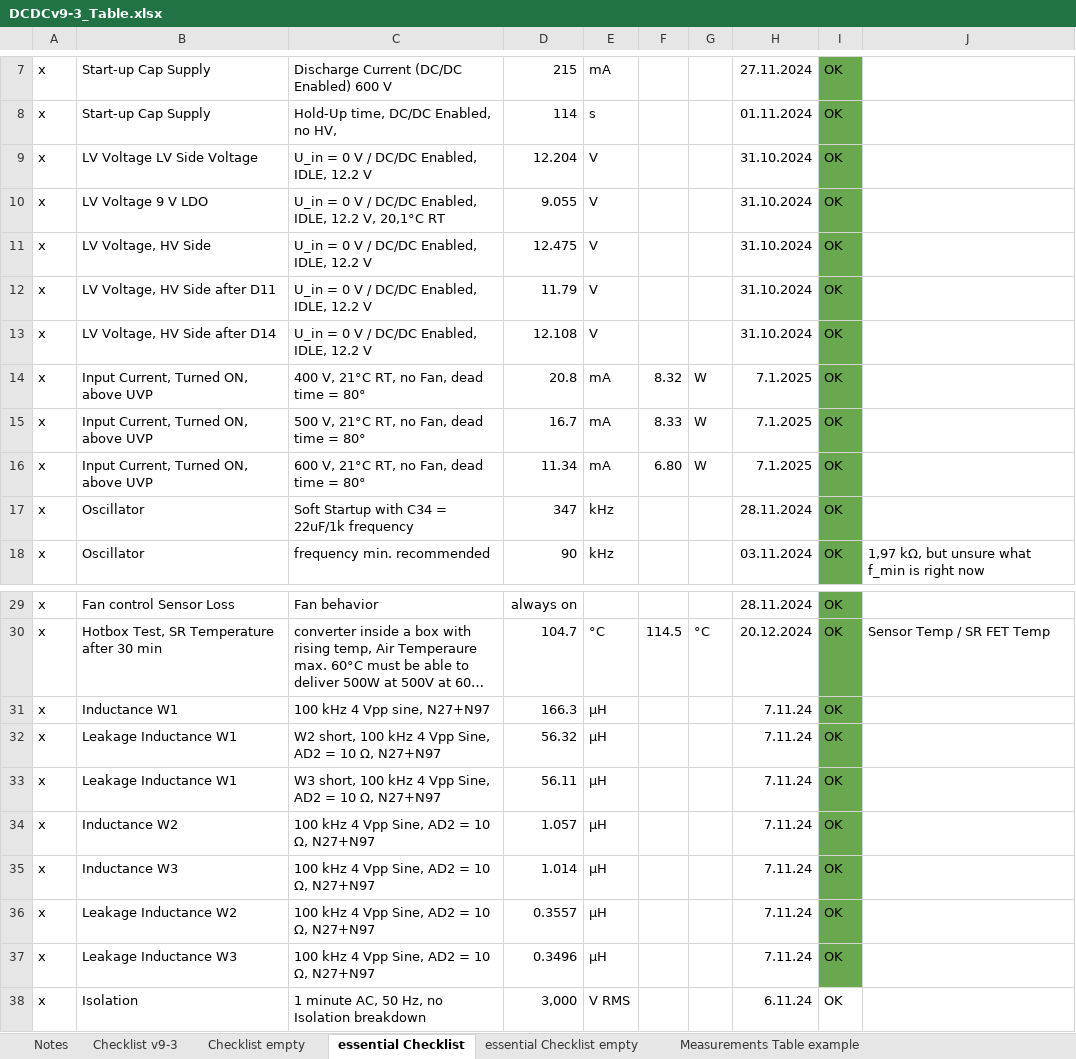
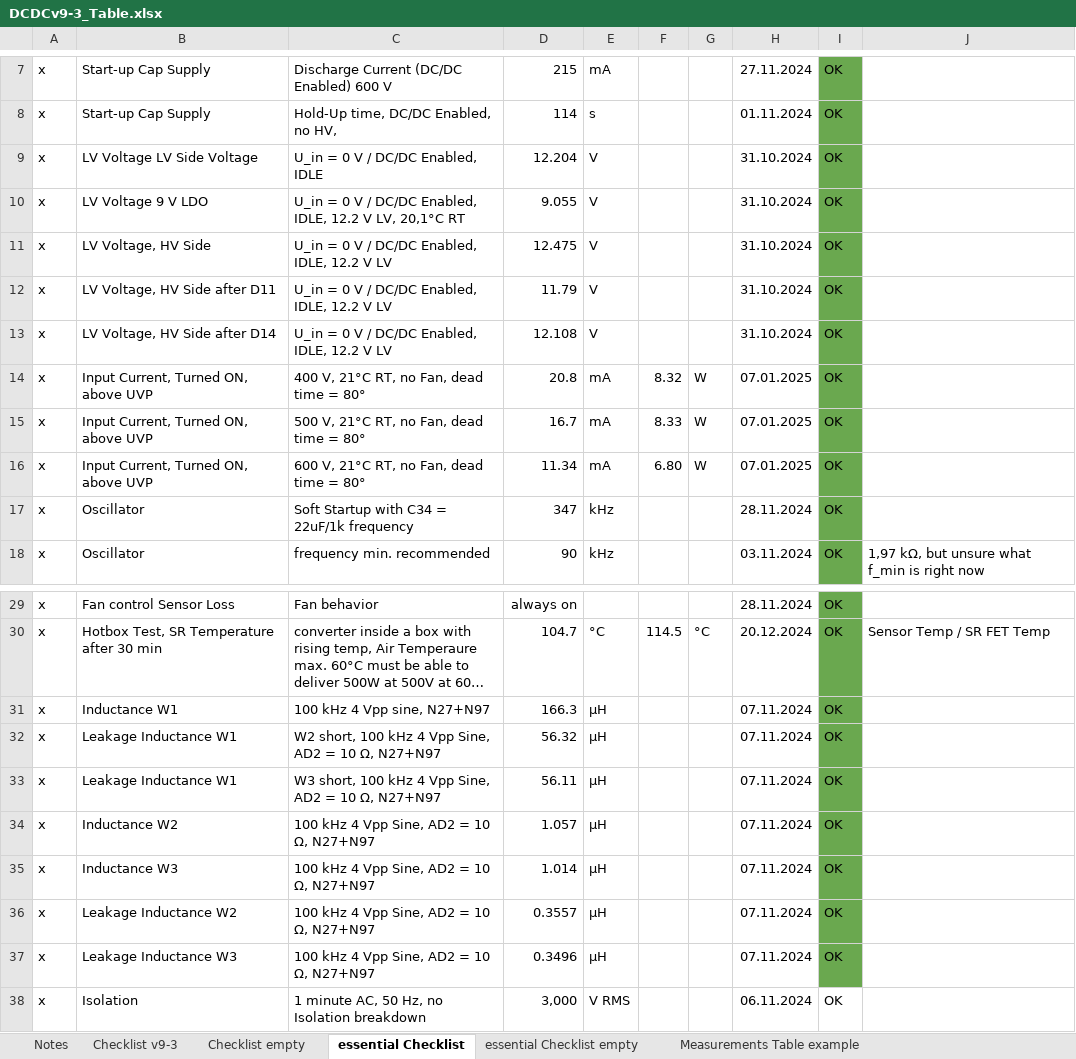
Before and after one commit to Rootthecause/DCDC, an Excel workbook: documentation/DCDCv9-3_Table.xlsx, sheet essential Checklist, drawn as a sheet; only a part is shown, gaps mark what is left out; long unchanged cells end in …; values as stored, in another font and other column widths than the file's, no borders; charts and pictures and conditional formats not drawn; the diff names each change by its address in the sheet, - before the commit and + after, or states it on an @@ line.

```diff
--- a/documentation/DCDCv9-3_Table.xlsx (sheet essential Checklist)
+++ b/documentation/DCDCv9-3_Table.xlsx (sheet essential Checklist)
-C9: U_in = 0 V / DC/DC Enabled, IDLE, 12.2 V
+C9: U_in = 0 V / DC/DC Enabled, IDLE
-C10: …IDLE, 12.2 V, 20,1°C RT
+C10: …IDLE, 12.2 V LV, 20,1°C RT
-C11:C13: U_in = 0 V / DC/DC Enabled, IDLE, 12.2 V
+C11:C13: U_in = 0 V / DC/DC Enabled, IDLE, 12.2 V LV
-H14:H16: 7.1.2025
+H14:H16: 07.01.2025
-H31:H37: 7.11.24
+H31:H37: 07.11.2024
-H38: 6.11.24
+H38: 06.11.2024
```
Also changed, not shown: sheet Checklist v9-3, sheet Measurements Table empty, sheet Checklist empty, sheet Measurements Table example, sheet Calculations, sheet Notes, formulas that keep their value, charts or pictures, 1 other file.
